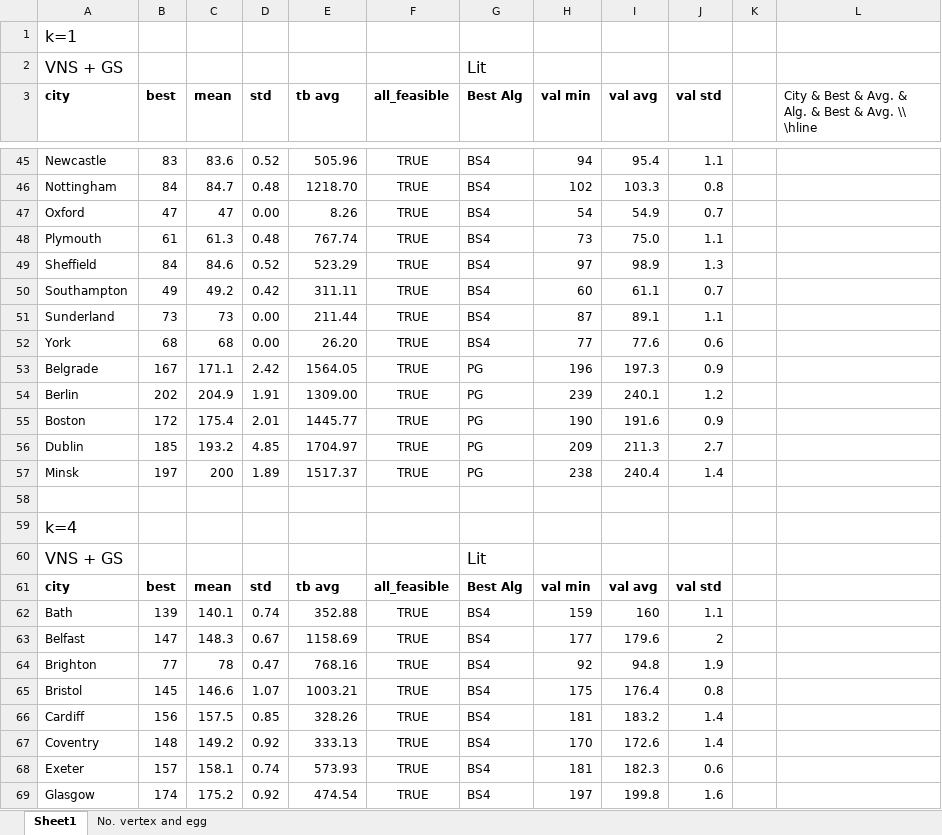
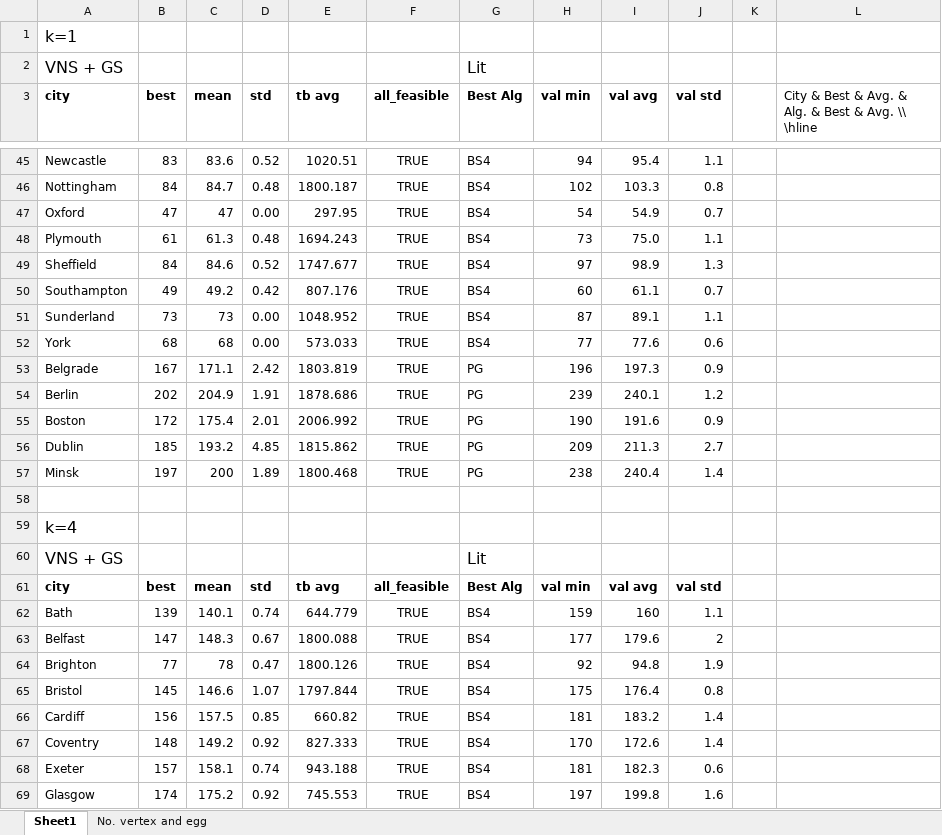
Before and after one commit to mikiMilan/k-domination, an Excel workbook: algorithms/results/comparison_new.xlsx, sheet Sheet1, drawn as a sheet; only a part is shown, gaps mark what is left out; values as stored, in another font and other column widths than the file's, no borders; the diff covers the shown part only; the diff names each change by its address in the sheet, - before the commit and + after, or states it on an @@ line.

```diff
--- a/algorithms/results/comparison_new.xlsx (sheet Sheet1)
+++ b/algorithms/results/comparison_new.xlsx (sheet Sheet1)
-E45 (tb avg): 505.96
+E45 (tb avg): 1020.51
-E46 (tb avg): 1218.70
+E46 (tb avg): 1800.187
-E47 (tb avg): 8.26
+E47 (tb avg): 297.95
-E48 (tb avg): 767.74
+E48 (tb avg): 1694.243
-E49 (tb avg): 523.29
+E49 (tb avg): 1747.677
-E50 (tb avg): 311.11
+E50 (tb avg): 807.176
-E51 (tb avg): 211.44
+E51 (tb avg): 1048.952
-E52 (tb avg): 26.20
+E52 (tb avg): 573.033
-E53 (tb avg): 1564.05
+E53 (tb avg): 1803.819
-E54 (tb avg): 1309.00
+E54 (tb avg): 1878.686
-E55 (tb avg): 1445.77
+E55 (tb avg): 2006.992
-E56 (tb avg): 1704.97
+E56 (tb avg): 1815.862
-E57 (tb avg): 1517.37
+E57 (tb avg): 1800.468
-E62 (tb avg): 352.88
+E62 (tb avg): 644.779
-E63 (tb avg): 1158.69
+E63 (tb avg): 1800.088
-E64 (tb avg): 768.16
+E64 (tb avg): 1800.126
-E65 (tb avg): 1003.21
+E65 (tb avg): 1797.844
-E66 (tb avg): 328.26
+E66 (tb avg): 660.82
-E67 (tb avg): 333.13
+E67 (tb avg): 827.333
-E68 (tb avg): 573.93
+E68 (tb avg): 943.188
-E69 (tb avg): 474.54
+E69 (tb avg): 745.553
```
Also changed, not shown: 79 edited cells elsewhere in this sheet, algorithms/results/VNS/compose.xlsx, 1 other file.
